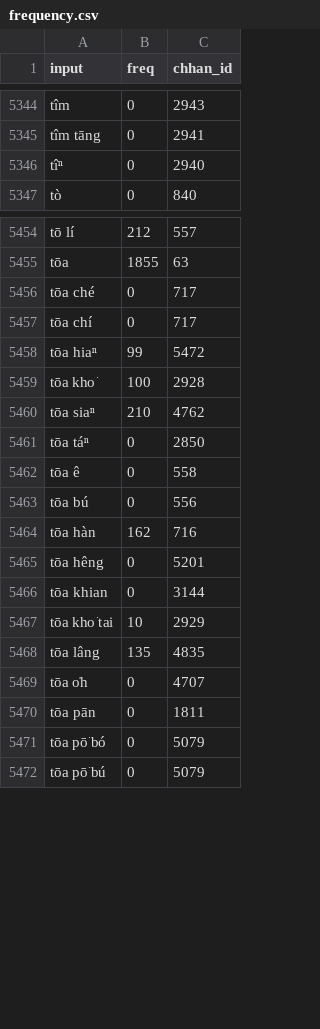
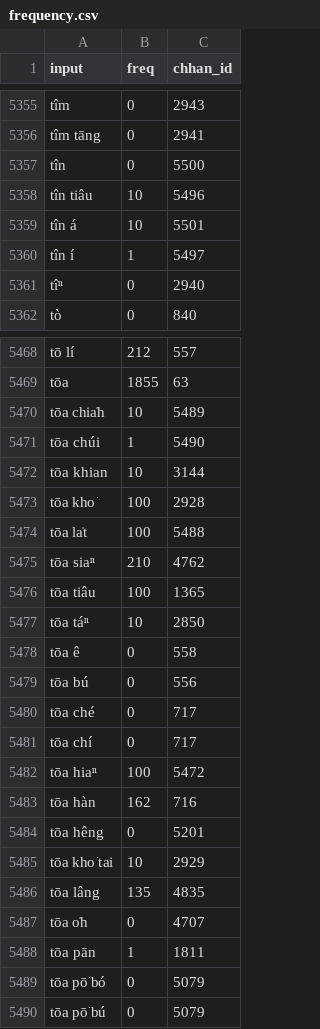
Before and after one commit to aiongg/khiin-data, a CSV file: data/frequency.csv, drawn as a sheet; only a part is shown, gaps mark what is left out; the diff covers the shown part only.

```diff
--- a/data/frequency.csv
+++ b/data/frequency.csv
@@ -5345,2 +5356,6 @@ tîm,0,2943
 tîm tāng,0,2941
+tîn,0,5500
+tîn tiâu,10,5496
+tîn á,10,5501
+tîn í,1,5497
 tîⁿ,0,2940
@@ -5455,13 +5469,17 @@ tō lí,212,557
 tōa,1855,63
-tōa ché,0,717
-tōa chí,0,717
-tōa hiaⁿ,99,5472
+tōa chia̍h,10,5489
+tōa chúi,1,5490
+tōa khian,10,3144
 tōa kho͘,100,2928
+tōa la̍t,100,5488
 tōa siaⁿ,210,4762
-tōa táⁿ,0,2850
+tōa tiâu,100,1365
+tōa táⁿ,10,2850
 tōa ê,0,558
 tōa bú,0,556
+tōa ché,0,717
+tōa chí,0,717
+tōa hiaⁿ,100,5472
 tōa hàn,162,716
 tōa hêng,0,5201
-tōa khian,0,3144
 tōa kho͘ tai,10,2929
@@ -5469,3 +5487,3 @@ tōa lâng,135,4835
 tōa o̍h,0,4707
-tōa pān,0,1811
+tōa pān,1,1811
 tōa pō͘ bó,0,5079
```
Also changed, not shown: 14 added rows, 5 removed rows and 37 edited cells elsewhere in this file, data/conversions_all.csv.
